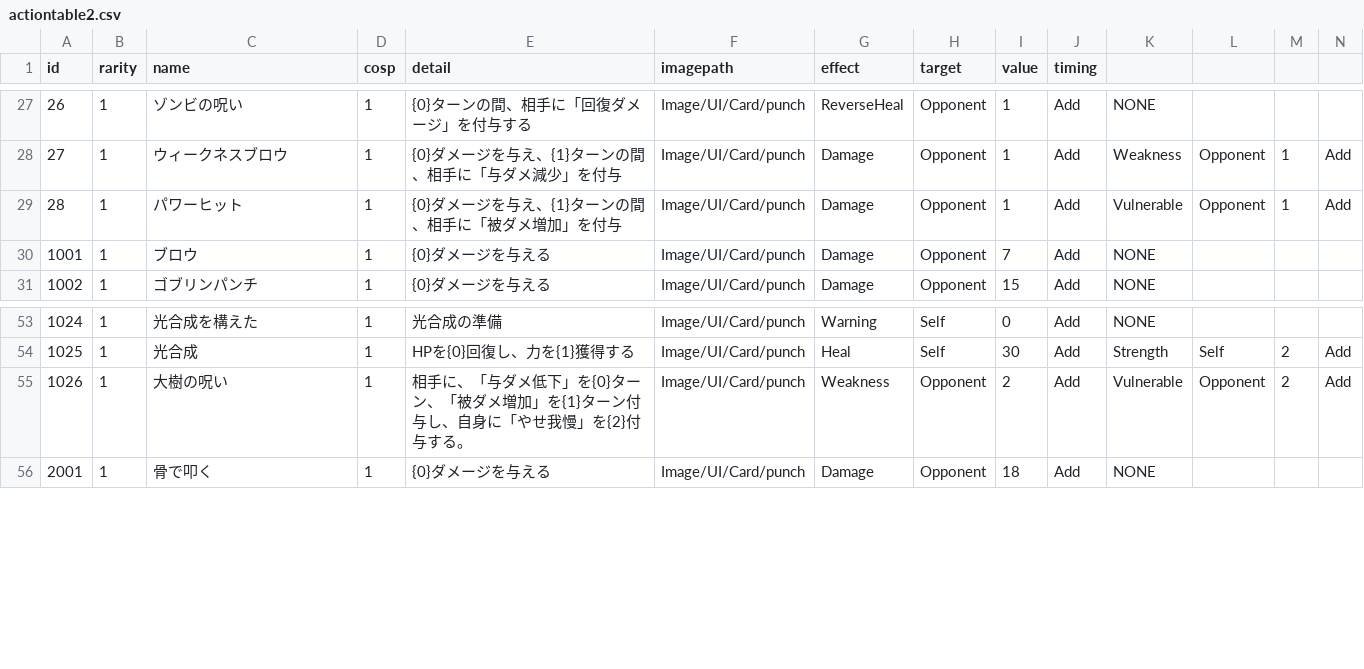
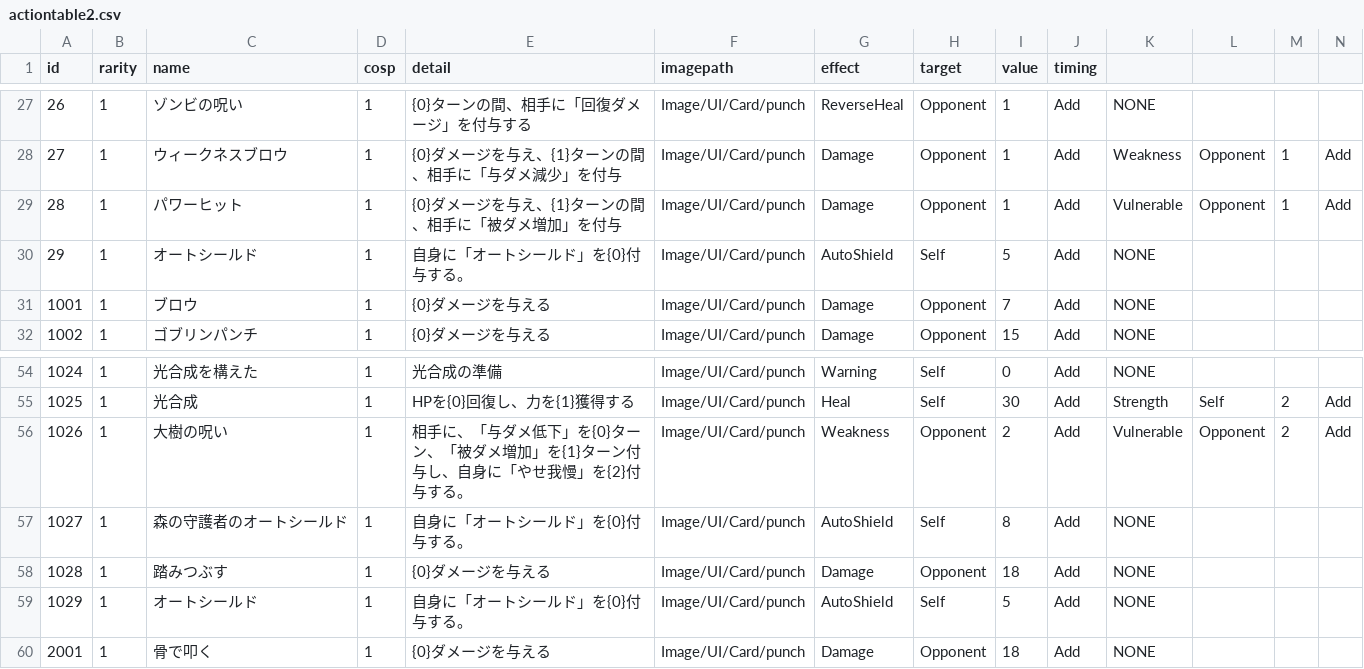
Before and after one commit to yamashita8655/STSLike, a CSV file: Assets/Resources/Csv/actiontable2.csv, drawn as a sheet; only a part is shown, gaps mark what is left out; rows hold the shown columns only; the diff names each change by its address in the sheet, - before the commit and + after, or states it on an @@ line.

```diff
--- a/Assets/Resources/Csv/actiontable2.csv
+++ b/Assets/Resources/Csv/actiontable2.csv
+row 30: 29 | 1 | オートシールド | 1 | 自身に「オートシールド」を{0}付与する。 | Image/UI/Card/punch | AutoShield | Self | 5 | Add | NONE
+row 57: 1027 | 1 | 森の守護者のオートシールド | 1 | 自身に「オートシールド」を{0}付与する。 | Image/UI/Card/punch | AutoShield | Self | 8 | Add | NONE
+row 58: 1028 | 1 | 踏みつぶす | 1 | {0}ダメージを与える | Image/UI/Card/punch | Damage | Opponent | 18 | Add | NONE
+row 59: 1029 | 1 | オートシールド | 1 | 自身に「オートシールド」を{0}付与する。 | Image/UI/Card/punch | AutoShield | Self | 5 | Add | NONE
```
Also changed, not shown: Assets/Resources/Csv/enemyaitable.csv, Assets/Resources/Csv/enemylottable.csv, 10 other files.
